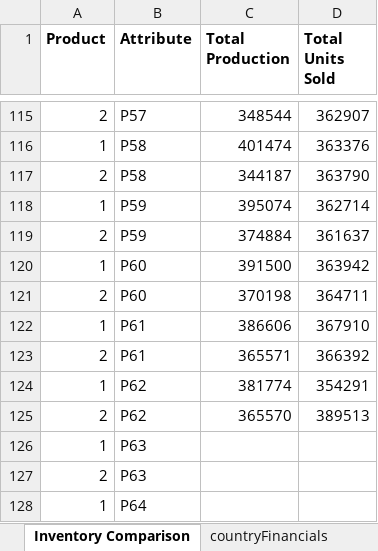
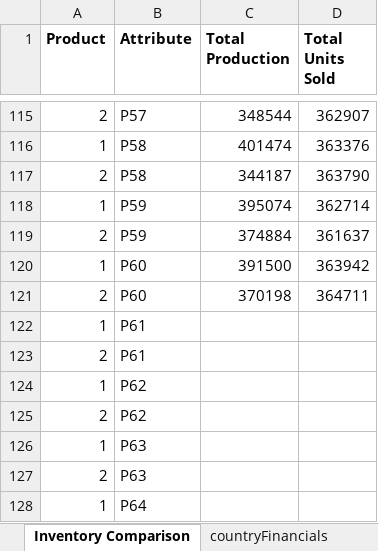
Before and after one commit to ioberman/hexmont-dashboard, an Excel workbook: financial_model_pivot_report.xlsx, sheet Inventory Comparison, drawn as a sheet; only a part is shown, gaps mark what is left out; values as stored, in another font and other column widths than the file's, no borders; the diff names each change by its address in the sheet, - before the commit and + after, or states it on an @@ line.

```diff
--- a/financial_model_pivot_report.xlsx (sheet Inventory Comparison)
+++ b/financial_model_pivot_report.xlsx (sheet Inventory Comparison)
-C122 (Total Production): 386606
+C122 (Total Production): (empty)
-D122 (Total Units Sold): 367910
+D122 (Total Units Sold): (empty)
-C123 (Total Production): 365571
+C123 (Total Production): (empty)
-D123 (Total Units Sold): 366392
+D123 (Total Units Sold): (empty)
-C124 (Total Production): 381774
+C124 (Total Production): (empty)
-D124 (Total Units Sold): 354291
+D124 (Total Units Sold): (empty)
-C125 (Total Production): 365570
+C125 (Total Production): (empty)
-D125 (Total Units Sold): 389513
+D125 (Total Units Sold): (empty)
```
Also changed, not shown: sheet countryFinancials.
